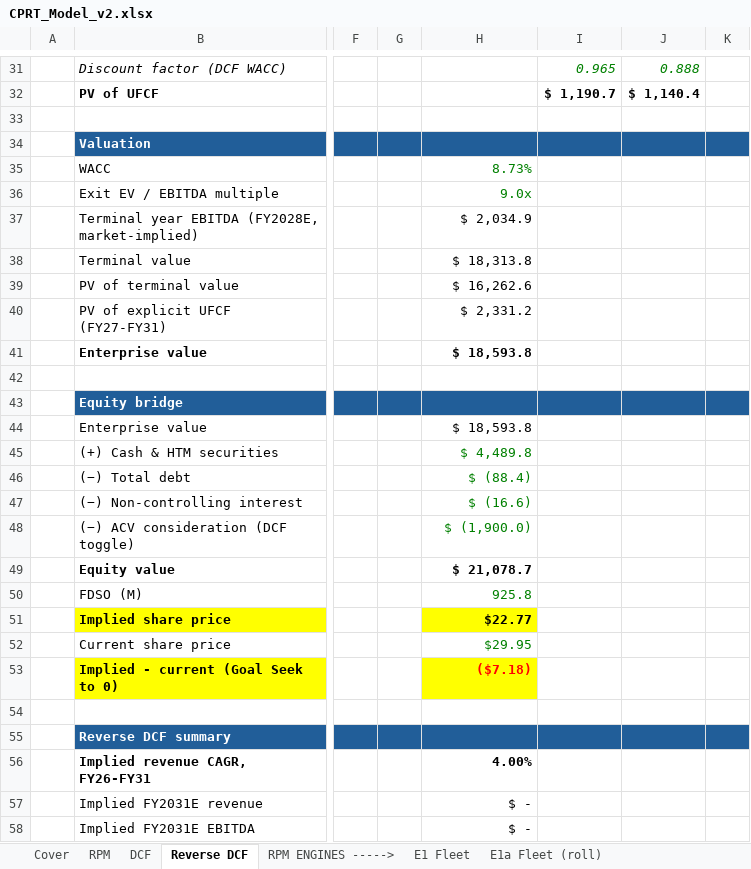
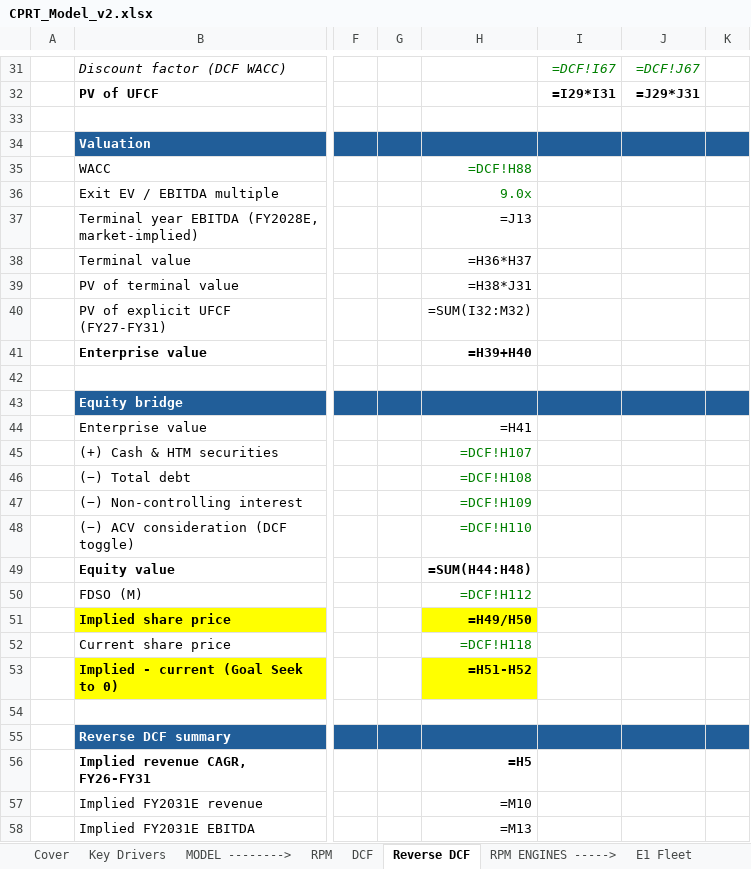
Before and after one commit to potpotman123/cprt-research, an Excel workbook: model/CPRT_Model_v2.xlsx, sheet Reverse DCF, drawn as a sheet; only a part is shown, gaps mark what is left out; values as stored, in another font and other column widths than the file's, no borders; formulas without a stored value are shown as written; the diff covers the shown part only; the diff names each change by its address in the sheet, - before the commit and + after, or states it on an @@ line.

```diff
--- a/model/CPRT_Model_v2.xlsx (sheet Reverse DCF)
+++ b/model/CPRT_Model_v2.xlsx (sheet Reverse DCF)
+sheet tab: MODEL -------->
-I31: 0.965
+I31: =DCF!I67
-J31: 0.888
+J31: =DCF!J67
-I32: $ 1,190.7
+I32: =I29*I31
-J32: $ 1,140.4
+J32: =J29*J31
-H35: 8.73%
+H35: =DCF!H88
-H37: $ 2,034.9
+H37: =J13
-H38: $ 18,313.8
+H38: =H36*H37
-H39: $ 16,262.6
+H39: =H38*J31
-H40: $ 2,331.2
+H40: =SUM(I32:M32)
-H41: $ 18,593.8
+H41: =H39+H40
-H44: $ 18,593.8
+H44: =H41
-H45: $ 4,489.8
+H45: =DCF!H107
-H46: $ (88.4)
+H46: =DCF!H108
-H47: $ (16.6)
+H47: =DCF!H109
-H48: $ (1,900.0)
+H48: =DCF!H110
-H49: $ 21,078.7
+H49: =SUM(H44:H48)
-H50: 925.8
+H50: =DCF!H112
-H51: $22.77
+H51: =H49/H50
-H52: $29.95
+H52: =DCF!H118
-H53: ($7.18)
+H53: =H51-H52
-H53 text colour: #FF0000
+H53 text colour: black
-H56: 4.00%
+H56: =H5
-H57: $ -
+H57: =M10
-H58: $ -
+H58: =M13
```
Also changed, not shown: 18 added rows, 18 removed rows and 4 edited cells elsewhere in this sheet, sheet E1a Fleet (roll), sheet Scenarios, sheet E2 Claims & Totals, sheet E3 Carriers, sheet DCF, sheet E1 Fleet, 8 more sheets, other sheet tabs, 2 other files.
